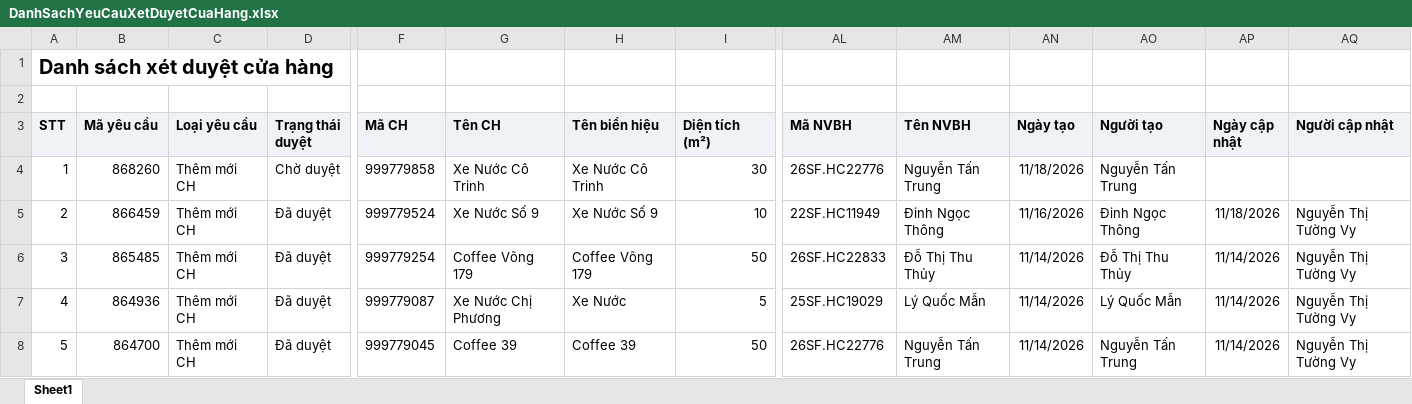
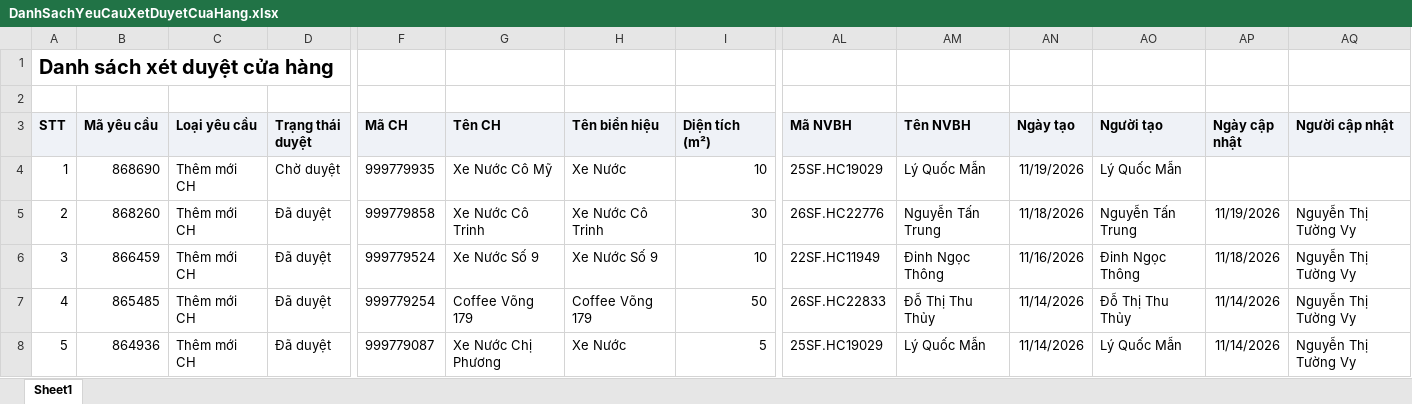
Before and after one commit to Tantt2026/Vyntt_Dashboard, an Excel workbook: data/Thang11/DanhSachYeuCauXetDuyetCuaHang.xlsx, sheet Sheet1, drawn as a sheet; only a part is shown, gaps mark what is left out; the shorter side is filled out with more unchanged rows; values as stored, in another font and other column widths than the file's, no borders; addresses are those after the commit; rows hold the shown columns only; the diff names each change by its address in the sheet, - before the commit and + after, or states it on an @@ line.

```diff
--- a/data/Thang11/DanhSachYeuCauXetDuyetCuaHang.xlsx (sheet Sheet1)
+++ b/data/Thang11/DanhSachYeuCauXetDuyetCuaHang.xlsx (sheet Sheet1)
+row 4: 1 | 868690 | Thêm mới CH | Chờ duyệt | 999779935 | Xe Nước Cô Mỹ | Xe Nước | 10 | 25SF.HC19029 | Lý Quốc Mẫn | 11/19/2026 | Lý Quốc Mẫn
@@ column A (STT) renumbered from row 5 down @@
-D5 (Trạng thái duyệt): Chờ duyệt
+D5 (Trạng thái duyệt): Đã duyệt
-AP5 (Ngày cập nhật): (empty)
+AP5 (Ngày cập nhật): 11/19/2026
-AQ5 (Người cập nhật): (empty)
+AQ5 (Người cập nhật): Nguyễn Thị Tường Vy
```
Also changed, not shown: data/Thang11/DANH_SACH_KET_QUA_CUA_HANG_THAM_GIA_CHUONG_TRINH.xlsx, data/Thang11/DanhSachChiTietDonHang (1).xlsx, 3 other files.
